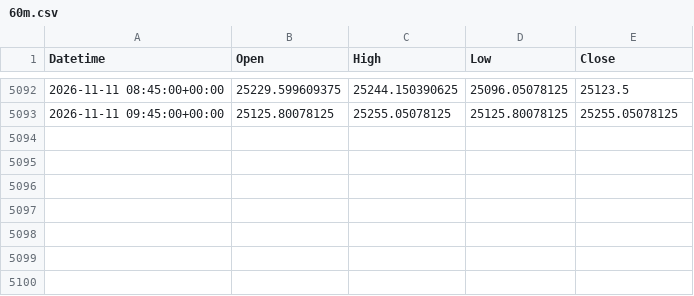
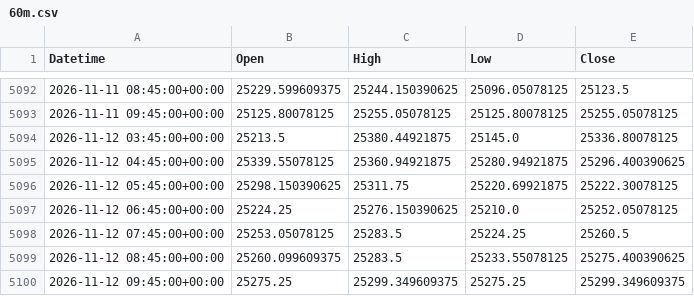
Before and after one commit to originaonxi/nse-value-lens, a CSV file: data/nifty/60m.csv, drawn as a sheet; only a part is shown, gaps mark what is left out.

```diff
--- a/data/nifty/60m.csv
+++ b/data/nifty/60m.csv
@@ -5093 +5093,8 @@ Datetime,Open,High,Low,Close
 2026-11-11 09:45:00+00:00,25125.80078125,25255.05078125,25125.80078125,25255.05078125
+2026-11-12 03:45:00+00:00,25213.5,25380.44921875,25145.0,25336.80078125
+2026-11-12 04:45:00+00:00,25339.55078125,25360.94921875,25280.94921875,25296.400390625
+2026-11-12 05:45:00+00:00,25298.150390625,25311.75,25220.69921875,25222.30078125
+2026-11-12 06:45:00+00:00,25224.25,25276.150390625,25210.0,25252.05078125
+2026-11-12 07:45:00+00:00,25253.05078125,25283.5,25224.25,25260.5
+2026-11-12 08:45:00+00:00,25260.099609375,25283.5,25233.55078125,25275.400390625
+2026-11-12 09:45:00+00:00,25275.25,25299.349609375,25275.25,25299.349609375
```
Also changed, not shown: data/nifty/15m.csv, data/nifty/1d.csv, 6 other files.
